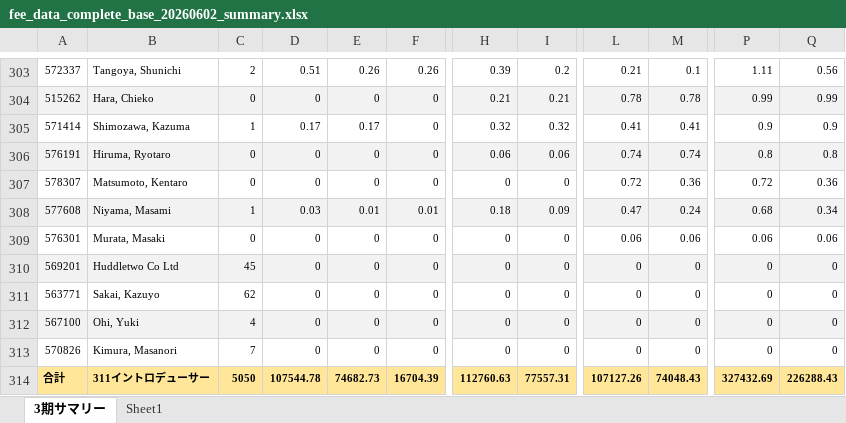
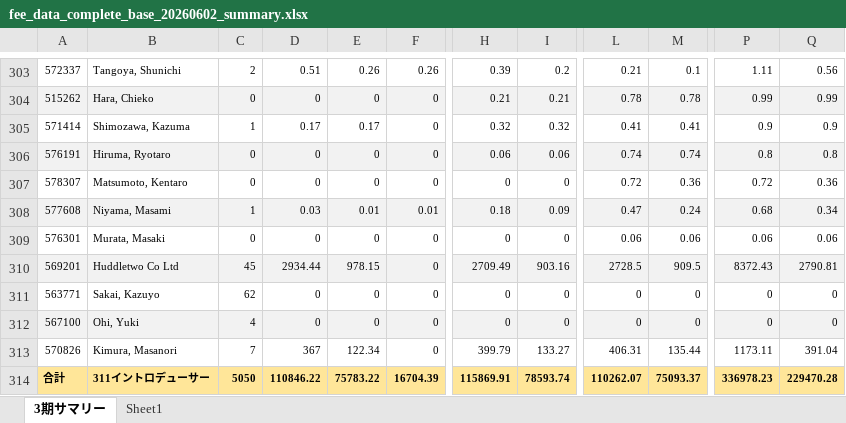
Before and after one commit to rs88-dot/test, an Excel workbook: fee_data_complete_base_20260602_summary.xlsx, sheet 3期サマリー, drawn as a sheet; only a part is shown, gaps mark what is left out; values as stored, in another font and other column widths than the file's, no borders; the diff names each change by its address in the sheet, - before the commit and + after, or states it on an @@ line.

```diff
--- a/fee_data_complete_base_20260602_summary.xlsx (sheet 3期サマリー)
+++ b/fee_data_complete_base_20260602_summary.xlsx (sheet 3期サマリー)
-D310: 0
+D310: 2934.44
-E310: 0
+E310: 978.15
-H310: 0
+H310: 2709.49
-I310: 0
+I310: 903.16
-L310: 0
+L310: 2728.5
-M310: 0
+M310: 909.5
-P310: 0
+P310: 8372.43
-Q310: 0
+Q310: 2790.81
-D313: 0
+D313: 367
-E313: 0
+E313: 122.34
-H313: 0
+H313: 399.79
-I313: 0
+I313: 133.27
-L313: 0
+L313: 406.31
-M313: 0
+M313: 135.44
-P313: 0
+P313: 1173.11
-Q313: 0
+Q313: 391.04
-D314: 107544.78
+D314: 110846.22
-E314: 74682.73
+E314: 75783.22
-H314: 112760.63
+H314: 115869.91
-I314: 77557.31
+I314: 78593.74
-L314: 107127.26
+L314: 110262.07
-M314: 74048.43
+M314: 75093.37
-P314: 327432.69
+P314: 336978.23
-Q314: 226288.43
+Q314: 229470.28
```
Also changed, not shown: sheet Sheet1.
